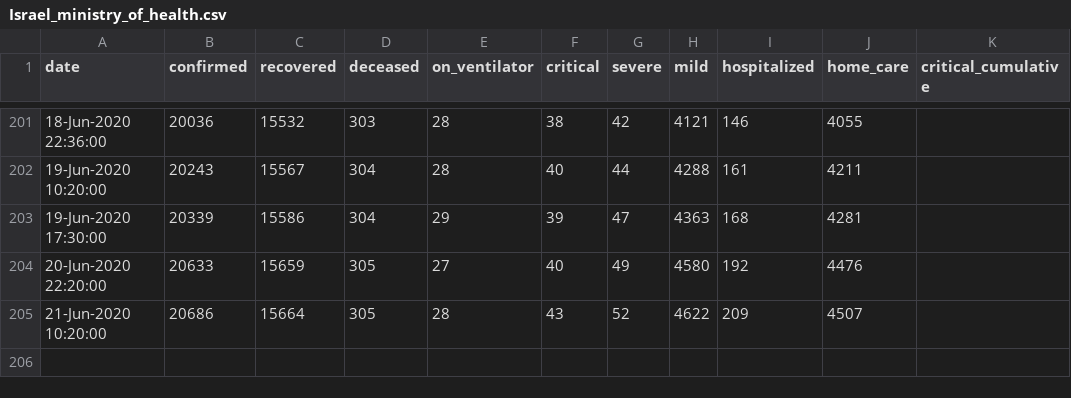
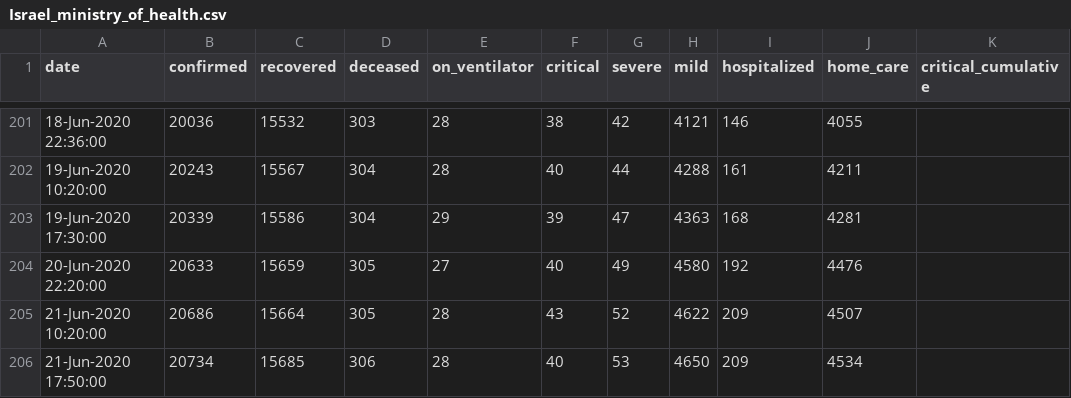
Before and after one commit to yuval-harpaz/covid-19-israel-matlab, a CSV file: data/Israel/Israel_ministry_of_health.csv, drawn as a sheet; only a part is shown, gaps mark what is left out.

```diff
--- a/data/Israel/Israel_ministry_of_health.csv
+++ b/data/Israel/Israel_ministry_of_health.csv
@@ -205 +205,2 @@ date,confirmed,recovered,deceased,on_ventilator,critical,severe,mild,hospitalize
 21-Jun-2020 10:20:00,20686,15664,305,28,43,52,4622,209,4507,
+21-Jun-2020 17:50:00,20734,15685,306,28,40,53,4650,209,4534,
```
Also changed, not shown: data/regions.csv, data/spain.csv, 8 other files.
